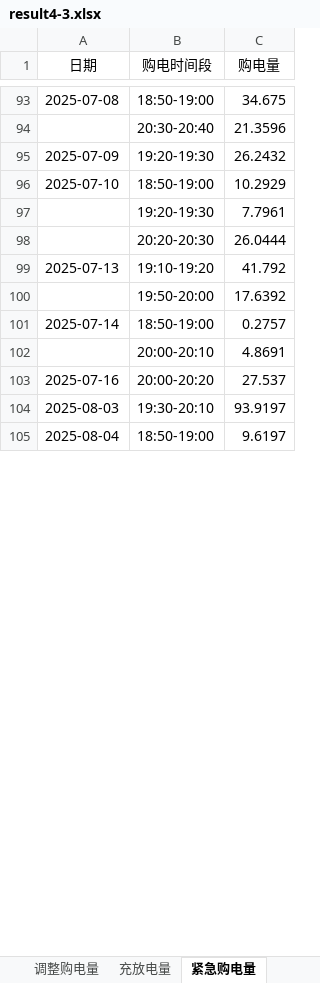
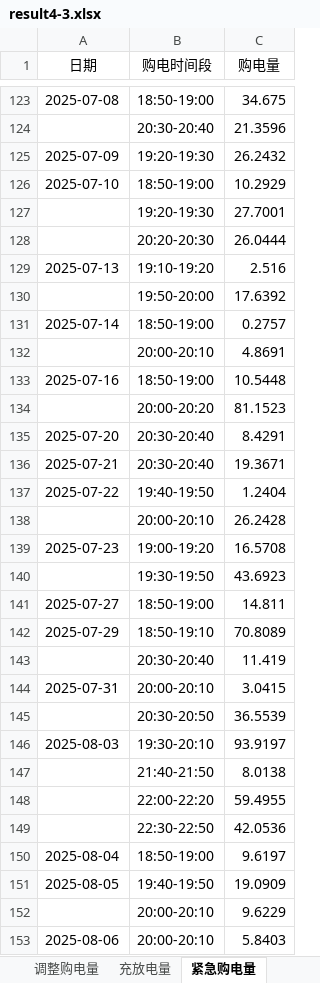
Before and after one commit to wangzhenxiong20051208/2026-Math-Modeling, an Excel workbook: 06_支撑材料/result4-3.xlsx, sheet 紧急购电量, drawn as a sheet; only a part is shown, gaps mark what is left out; values as stored, in another font and other column widths than the file's, no borders; removed rows and columns are numbered as before the commit, all else as after; the diff covers the shown part only; the diff names each change by its address in the sheet, - before the commit and + after, or states it on an @@ line.

```diff
--- a/06_支撑材料/result4-3.xlsx (sheet 紧急购电量)
+++ b/06_支撑材料/result4-3.xlsx (sheet 紧急购电量)
-C127 (购电量): 7.7961
+C127 (购电量): 27.7001
-C129 (购电量): 41.792
+C129 (购电量): 2.516
-row 103: 2025-07-16 | 20:00-20:20 | 27.537
+row 133: 2025-07-16 | 18:50-19:00 | 10.5448
+row 134:  | 20:00-20:20 | 81.1523
+row 135: 2025-07-20 | 20:30-20:40 | 8.4291
+row 136: 2025-07-21 | 20:30-20:40 | 19.3671
+row 137: 2025-07-22 | 19:40-19:50 | 1.2404
+row 138:  | 20:00-20:10 | 26.2428
+row 139: 2025-07-23 | 19:00-19:20 | 16.5708
+row 140:  | 19:30-19:50 | 43.6923
+row 141: 2025-07-27 | 18:50-19:00 | 14.811
+row 142: 2025-07-29 | 18:50-19:10 | 70.8089
+row 143:  | 20:30-20:40 | 11.419
+row 144: 2025-07-31 | 20:00-20:10 | 3.0415
+row 145:  | 20:30-20:50 | 36.5539
+row 147:  | 21:40-21:50 | 8.0138
+row 148:  | 22:00-22:20 | 59.4955
+row 149:  | 22:30-22:50 | 42.0536
+row 151: 2025-08-05 | 19:40-19:50 | 19.0909
+row 152:  | 20:00-20:10 | 9.6229
+row 153: 2025-08-06 | 20:00-20:10 | 5.8403
```
Also changed, not shown: 69 added rows, 13 removed rows and 44 edited cells elsewhere in this sheet, sheet 调整购电量, sheet 充放电量, sheet 全天汇总, sheet 计划购电量, 29 other files.
